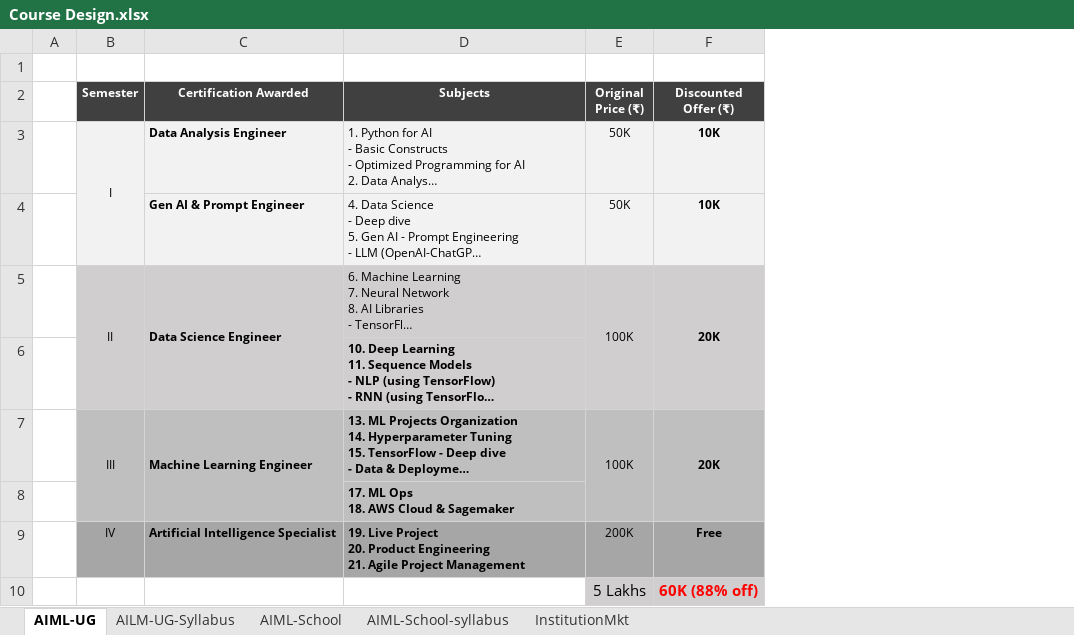
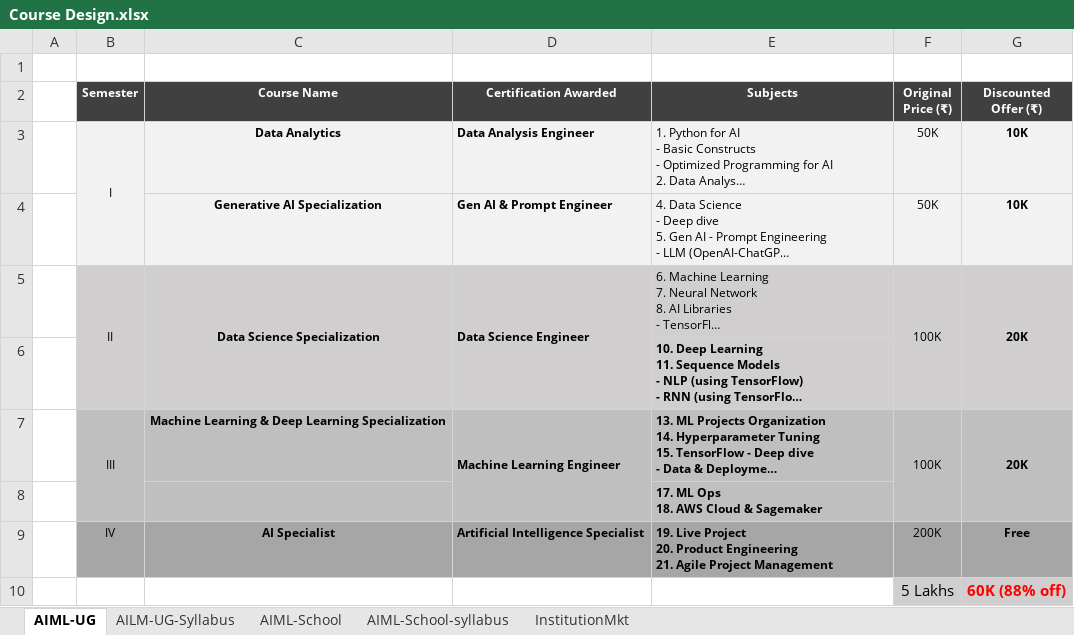
Before and after one commit to anodiamadm/Docs, an Excel workbook: Offline/BusinessManagement/Teach_Tech@anodiam/AI_Robotics/Course Design.xlsx, sheet AIML-UG, drawn as a sheet; long unchanged cells end in …; values as stored, in another font and other column widths than the file's, no borders; the diff names each change by its address in the sheet, - before the commit and + after, or states it on an @@ line.

Commit message:
Update Course Design.xlsx
Updated

```diff
--- a/Offline/BusinessManagement/Teach_Tech@anodiam/AI_Robotics/Course Design.xlsx (sheet AIML-UG)
+++ b/Offline/BusinessManagement/Teach_Tech@anodiam/AI_Robotics/Course Design.xlsx (sheet AIML-UG)
+column C (Course Name), rows 3-9: Data Analytics | Generative AI Specialization | Data Science Specialization |  | Machine Learning & Deep Learning Specialization |  | AI Specialist
```
